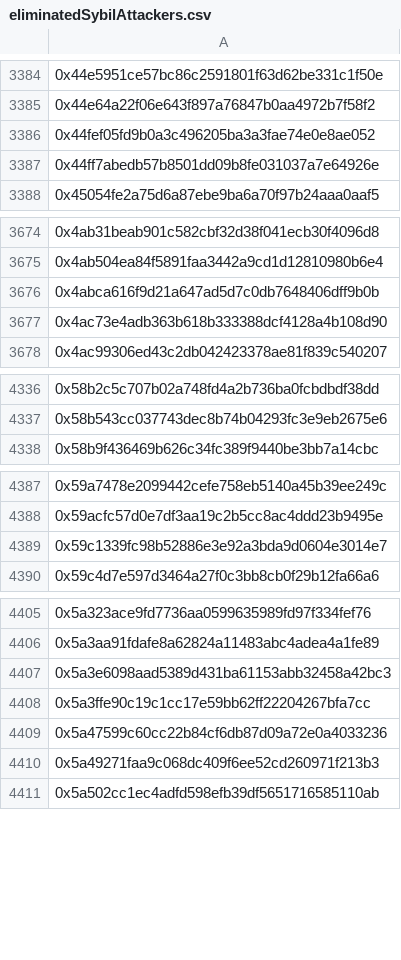
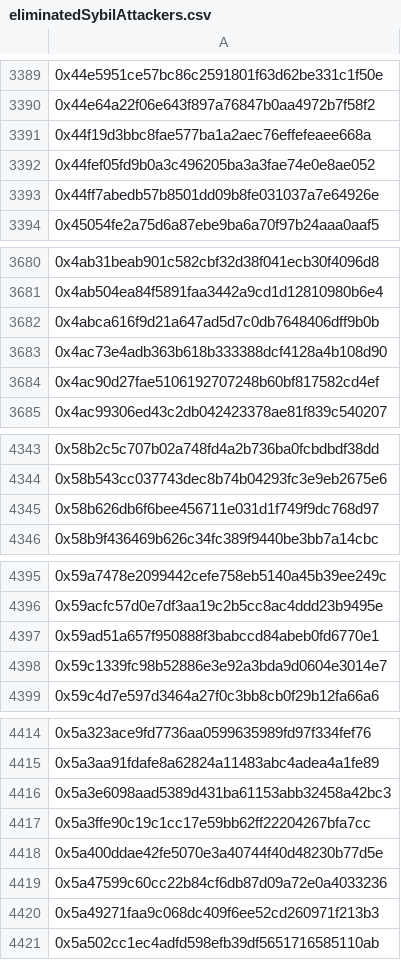
Before and after one commit to hop-protocol/hop-airdrop, a CSV file: src/data/eliminatedSybilAttackers.csv, drawn as a sheet; only a part is shown, gaps mark what is left out; the diff covers the shown part only; the diff names each change by its address in the sheet, - before the commit and + after, or states it on an @@ line.

```diff
--- a/src/data/eliminatedSybilAttackers.csv
+++ b/src/data/eliminatedSybilAttackers.csv
+row 3391: 0x44f19d3bbc8fae577ba1a2aec76effefeaee668a
+row 3684: 0x4ac90d27fae5106192707248b60bf817582cd4ef
+row 4345: 0x58b626db6f6bee456711e031d1f749f9dc768d97
+row 4397: 0x59ad51a657f950888f3babccd84abeb0fd6770e1
+row 4418: 0x5a400ddae42fe5070e3a40744f40d48230b77d5e
```
Also changed, not shown: 14 added rows elsewhere in this file, 4 other files.
